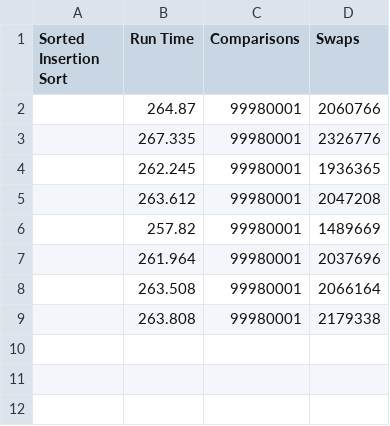
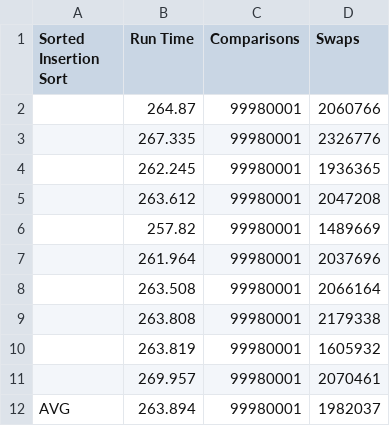
Before and after one commit to Arellano-Jann/Sorting-Algorithms, a CSV file: SortedInsertion10000.csv, drawn as a sheet.

```diff
--- a/SortedInsertion10000.csv
+++ b/SortedInsertion10000.csv
@@ -9 +9,4 @@
 "",263.808,99980001,2179338
+"",263.819,99980001,1605932
+"",269.957,99980001,2070461
+"AVG",263.894,99980001,1982037
```
Also changed, not shown: SortedMergeSort10000.csv, SortedMergeSort100000.csv, 7 other files.
